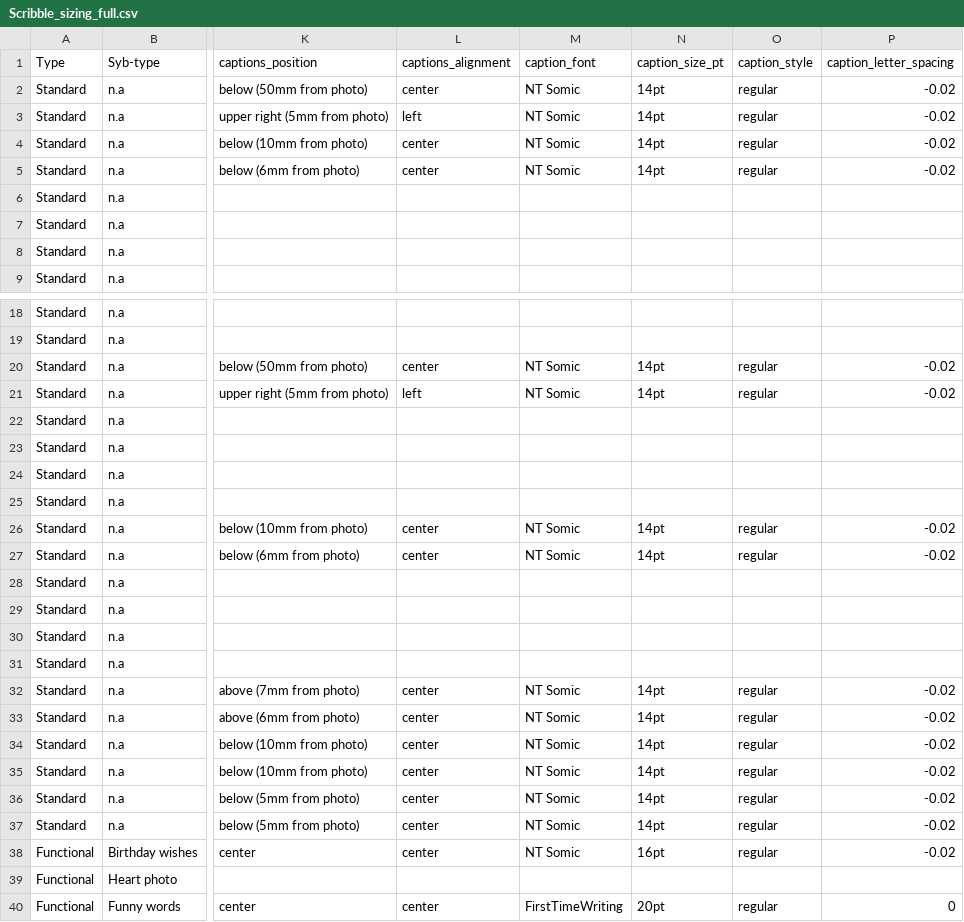
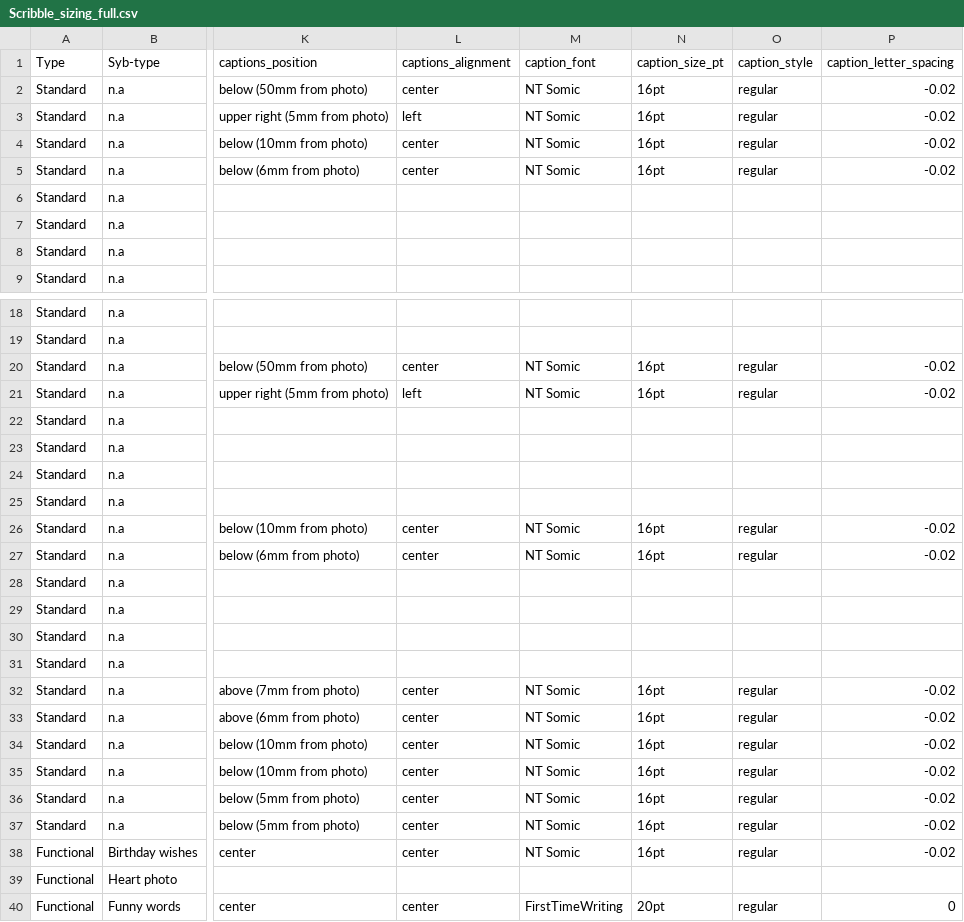
Before and after one commit to aevia-design/aevia-test, a CSV file: assets/Template_Scribble/Scribble_sizing_full.csv, drawn as a sheet; only a part is shown, gaps mark what is left out; the diff covers the shown part only; the diff names each change by its address in the sheet, - before the commit and + after, or states it on an @@ line.

```diff
--- a/assets/Template_Scribble/Scribble_sizing_full.csv
+++ b/assets/Template_Scribble/Scribble_sizing_full.csv
-N2:N5 (caption_size_pt): 14pt
+N2:N5 (caption_size_pt): 16pt
-N20:N21 (caption_size_pt): 14pt
+N20:N21 (caption_size_pt): 16pt
-N26:N27 (caption_size_pt): 14pt
+N26:N27 (caption_size_pt): 16pt
-N32:N37 (caption_size_pt): 14pt
+N32:N37 (caption_size_pt): 16pt
```
Also changed, not shown: 4 edited cells elsewhere in this file, assets/Template_Scribble/Scribble_Template_Sizing_Cover.csv, 10 other files.
